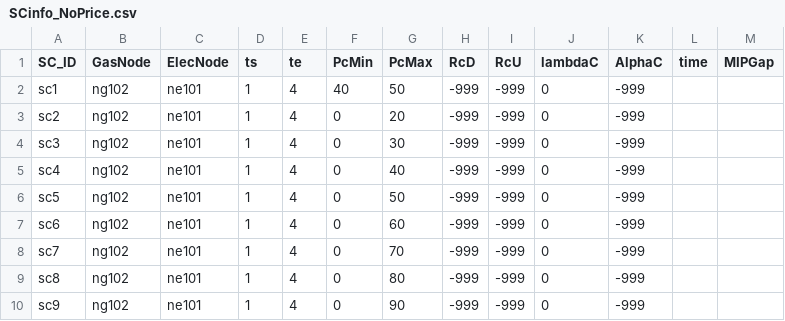
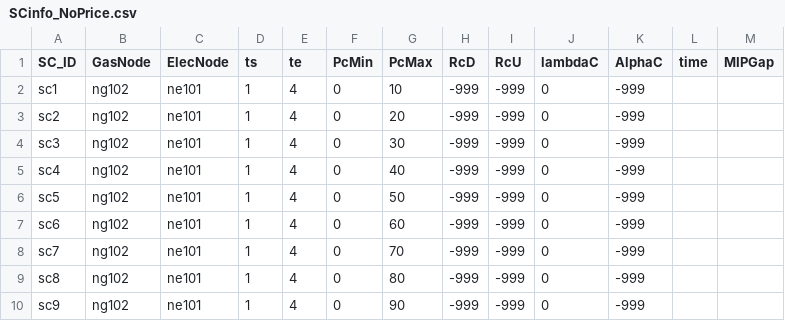
Before and after one commit to stefdeli/Gas-Swing-Contracts, a CSV file: Data/SimpleNetwork_ImperialUnits/ElecData/SCinfo_NoPrice.csv, drawn as a sheet.

```diff
--- a/Data/SimpleNetwork_ImperialUnits/ElecData/SCinfo_NoPrice.csv
+++ b/Data/SimpleNetwork_ImperialUnits/ElecData/SCinfo_NoPrice.csv
@@ -1,3 +1,3 @@
 SC_ID,GasNode,ElecNode,ts,te,PcMin,PcMax,RcD,RcU,lambdaC,AlphaC,time,MIPGap
-sc1,ng102,ne101,1,4,40,50,-999,-999,0,-999,,
+sc1,ng102,ne101,1,4,0,10,-999,-999,0,-999,,
 sc2,ng102,ne101,1,4,0,20,-999,-999,0,-999,,
```
Also changed, not shown: Data/SimpleNetwork_ImperialUnits/ElecData/SCinfo_NoPrice_Complete.csv, 12 other files.
